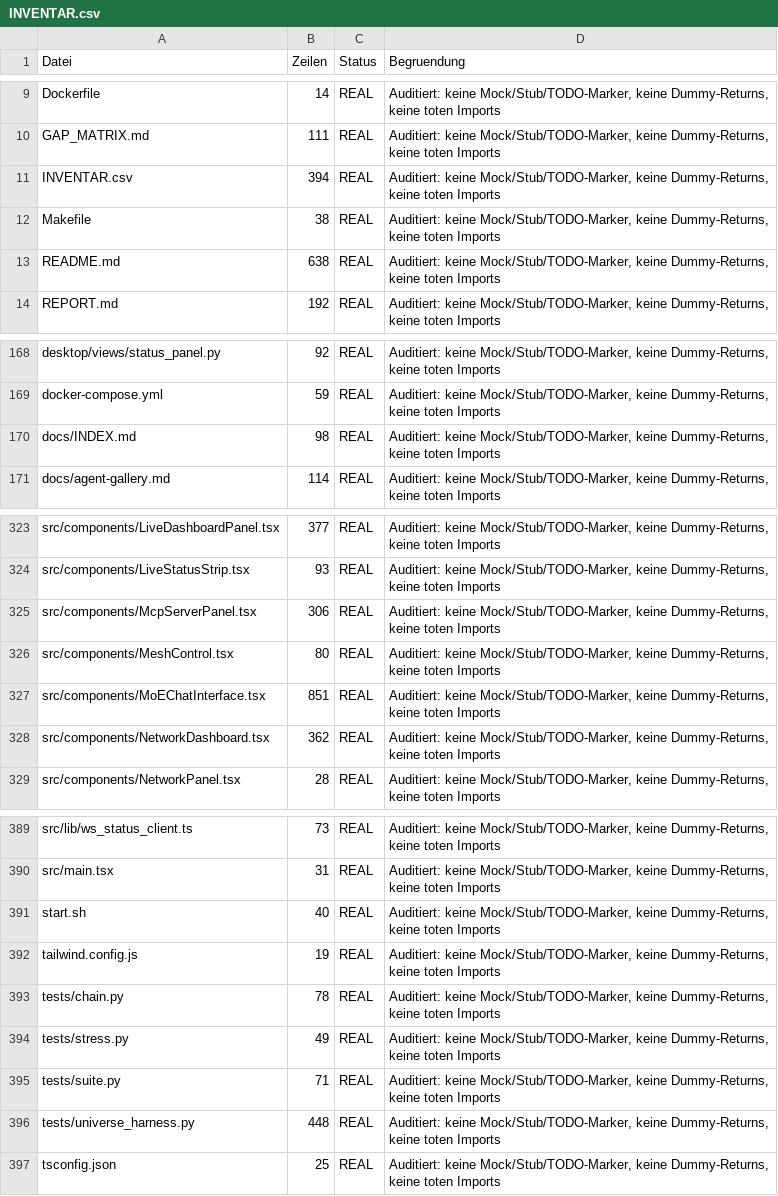
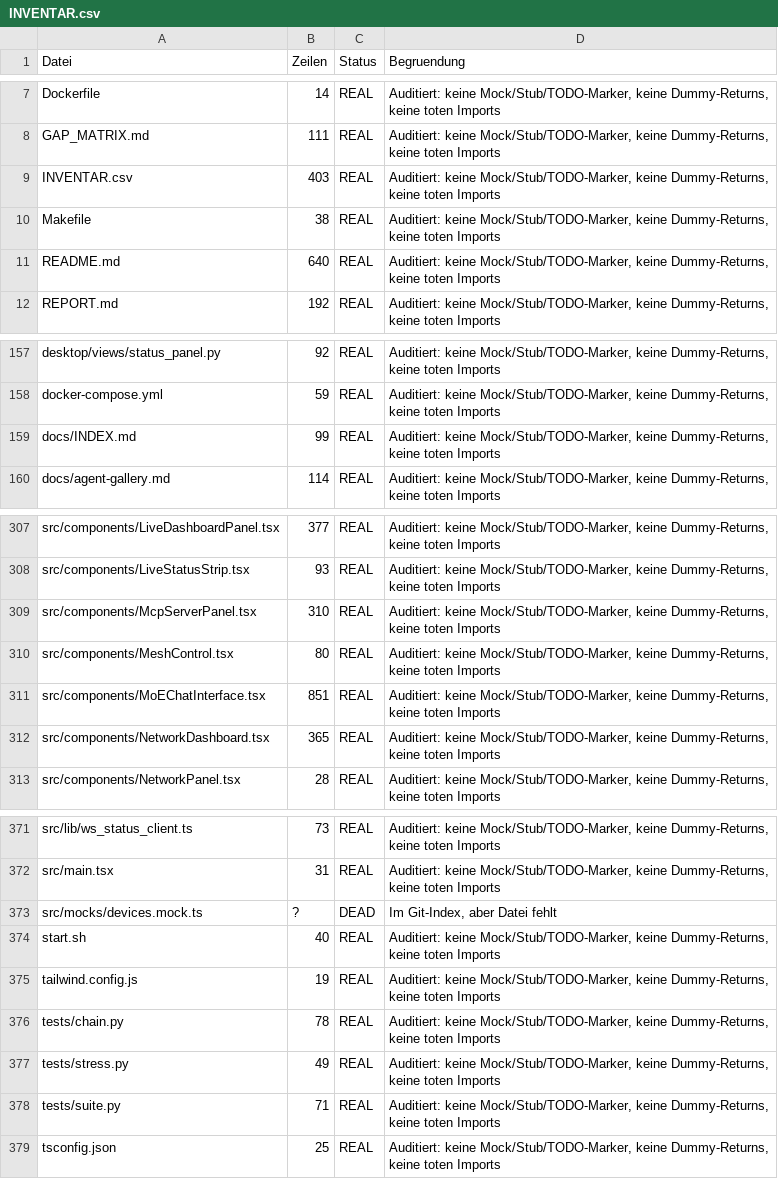
Before and after one commit to dang88bang-pixel/DinGelSchwinG, a CSV file: INVENTAR.csv, drawn as a sheet; only a part is shown, gaps mark what is left out; the diff covers the shown part only.

```diff
--- a/INVENTAR.csv
+++ b/INVENTAR.csv
@@ -10,5 +8,5 @@ Dockerfile,14,REAL,"Auditiert: keine Mock/Stub/TODO-Marker, keine Dummy-Returns,
 GAP_MATRIX.md,111,REAL,"Auditiert: keine Mock/Stub/TODO-Marker, keine Dummy-Returns, keine toten Imports"
-INVENTAR.csv,394,REAL,"Auditiert: keine Mock/Stub/TODO-Marker, keine Dummy-Returns, keine toten Imports"
+INVENTAR.csv,403,REAL,"Auditiert: keine Mock/Stub/TODO-Marker, keine Dummy-Returns, keine toten Imports"
 Makefile,38,REAL,"Auditiert: keine Mock/Stub/TODO-Marker, keine Dummy-Returns, keine toten Imports"
-README.md,638,REAL,"Auditiert: keine Mock/Stub/TODO-Marker, keine Dummy-Returns, keine toten Imports"
+README.md,640,REAL,"Auditiert: keine Mock/Stub/TODO-Marker, keine Dummy-Returns, keine toten Imports"
 REPORT.md,192,REAL,"Auditiert: keine Mock/Stub/TODO-Marker, keine Dummy-Returns, keine toten Imports"
@@ -169,3 +158,3 @@ desktop/views/status_panel.py,92,REAL,"Auditiert: keine Mock/Stub/TODO-Marker, k
 docker-compose.yml,59,REAL,"Auditiert: keine Mock/Stub/TODO-Marker, keine Dummy-Returns, keine toten Imports"
-docs/INDEX.md,98,REAL,"Auditiert: keine Mock/Stub/TODO-Marker, keine Dummy-Returns, keine toten Imports"
+docs/INDEX.md,99,REAL,"Auditiert: keine Mock/Stub/TODO-Marker, keine Dummy-Returns, keine toten Imports"
 docs/agent-gallery.md,114,REAL,"Auditiert: keine Mock/Stub/TODO-Marker, keine Dummy-Returns, keine toten Imports"
@@ -324,6 +308,6 @@ src/components/LiveDashboardPanel.tsx,377,REAL,"Auditiert: keine Mock/Stub/TODO-
 src/components/LiveStatusStrip.tsx,93,REAL,"Auditiert: keine Mock/Stub/TODO-Marker, keine Dummy-Returns, keine toten Imports"
-src/components/McpServerPanel.tsx,306,REAL,"Auditiert: keine Mock/Stub/TODO-Marker, keine Dummy-Returns, keine toten Imports"
+src/components/McpServerPanel.tsx,310,REAL,"Auditiert: keine Mock/Stub/TODO-Marker, keine Dummy-Returns, keine toten Imports"
 src/components/MeshControl.tsx,80,REAL,"Auditiert: keine Mock/Stub/TODO-Marker, keine Dummy-Returns, keine toten Imports"
 src/components/MoEChatInterface.tsx,851,REAL,"Auditiert: keine Mock/Stub/TODO-Marker, keine Dummy-Returns, keine toten Imports"
-src/components/NetworkDashboard.tsx,362,REAL,"Auditiert: keine Mock/Stub/TODO-Marker, keine Dummy-Returns, keine toten Imports"
+src/components/NetworkDashboard.tsx,365,REAL,"Auditiert: keine Mock/Stub/TODO-Marker, keine Dummy-Returns, keine toten Imports"
 src/components/NetworkPanel.tsx,28,REAL,"Auditiert: keine Mock/Stub/TODO-Marker, keine Dummy-Returns, keine toten Imports"
@@ -390,2 +372,3 @@ src/lib/ws_status_client.ts,73,REAL,"Auditiert: keine Mock/Stub/TODO-Marker, kei
 src/main.tsx,31,REAL,"Auditiert: keine Mock/Stub/TODO-Marker, keine Dummy-Returns, keine toten Imports"
+src/mocks/devices.mock.ts,?,DEAD,"Im Git-Index, aber Datei fehlt"
 start.sh,40,REAL,"Auditiert: keine Mock/Stub/TODO-Marker, keine Dummy-Returns, keine toten Imports"
@@ -395,3 +378,2 @@ tests/stress.py,49,REAL,"Auditiert: keine Mock/Stub/TODO-Marker, keine Dummy-Ret
 tests/suite.py,71,REAL,"Auditiert: keine Mock/Stub/TODO-Marker, keine Dummy-Returns, keine toten Imports"
-tests/universe_harness.py,448,REAL,"Auditiert: keine Mock/Stub/TODO-Marker, keine Dummy-Returns, keine toten Imports"
 tsconfig.json,25,REAL,"Auditiert: keine Mock/Stub/TODO-Marker, keine Dummy-Returns, keine toten Imports"
```
Also changed, not shown: 6 added rows, 24 removed rows and 4 edited cells elsewhere in this file, 32 other files.
